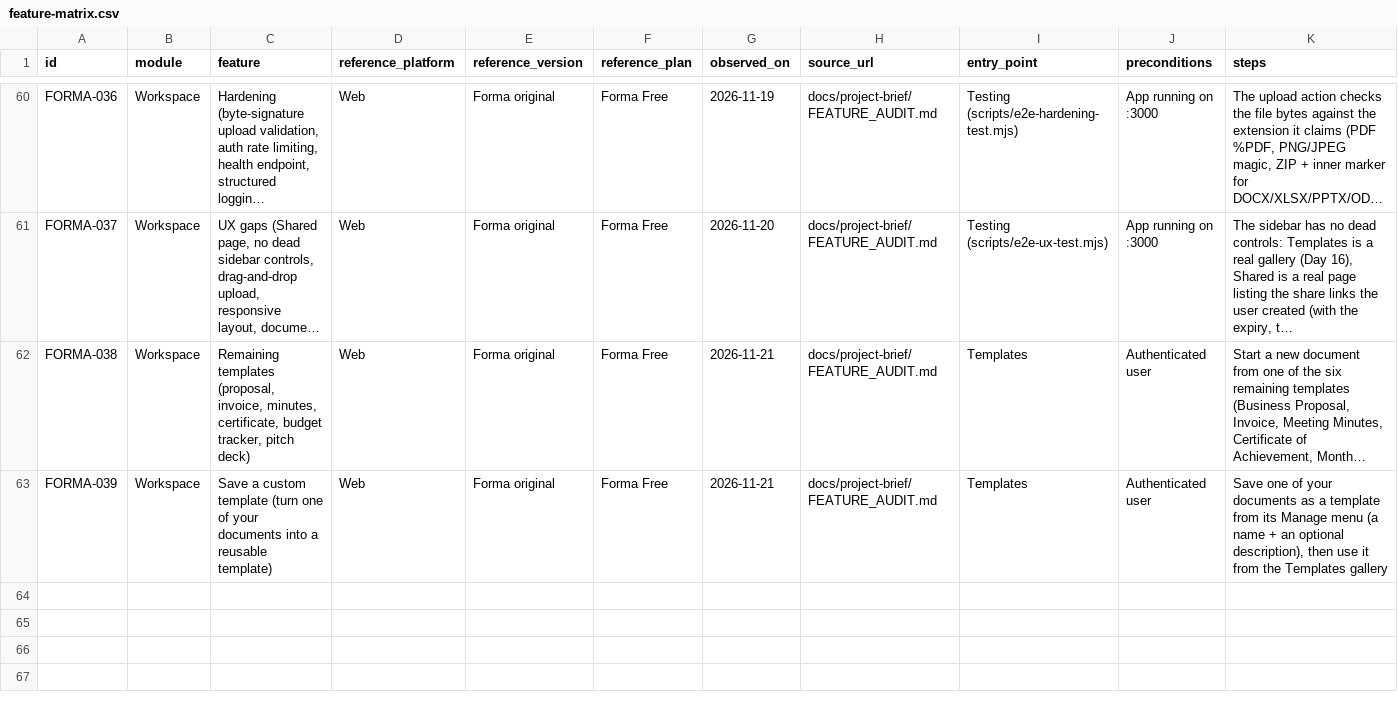
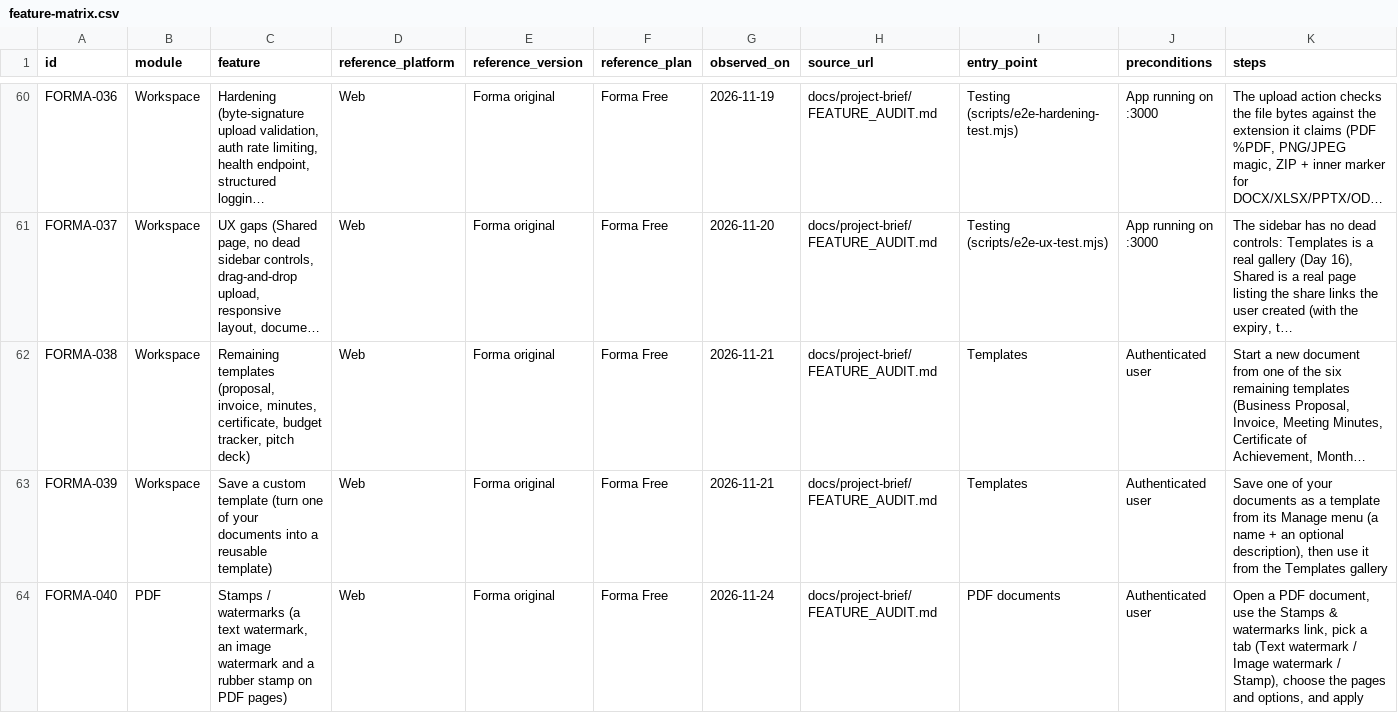
Before and after one commit to muhammadanas-ai-dev/office-application, a CSV file: docs/feature-matrix.csv, drawn as a sheet; only a part is shown, gaps mark what is left out; long unchanged cells end in …; rows hold the shown columns only; the diff names each change by its address in the sheet, - before the commit and + after, or states it on an @@ line.

Commit message:
Days 31-32: save a custom template + stamps/watermarks (unit 432/432, live e2e 18/18)

```diff
--- a/docs/feature-matrix.csv
+++ b/docs/feature-matrix.csv
+row 64: FORMA-040 | PDF | Stamps / watermarks (a text watermark, an image watermark and a rubber stamp on PDF pages) | Web | Forma original | Forma Free | 2026-11-24 | docs/project-brief/FEATURE_AUDIT.md | PDF documents | Authenticated user | Open a PDF document, use the Stamps & watermarks link, pick a tab (Text watermark / Image watermark / Stamp), choose the pages and options, and apply
```
Also changed, not shown: 47 other files.
